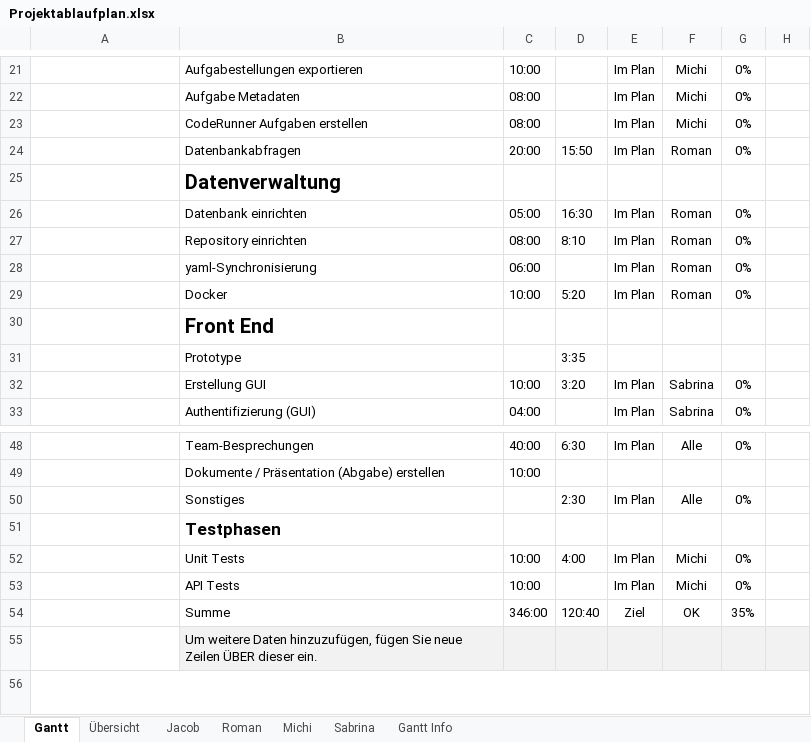
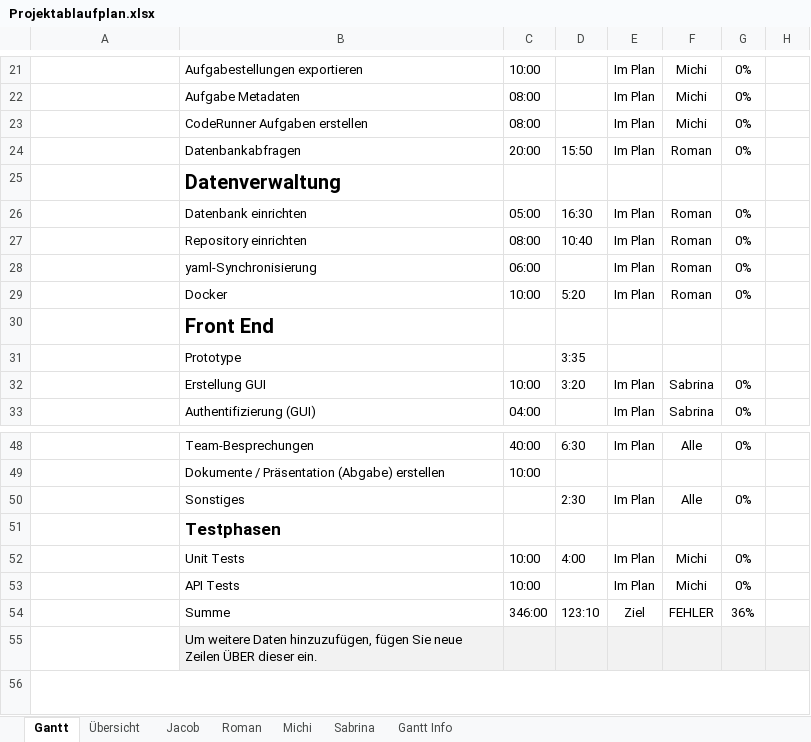
Before and after one commit to kjubie/coderunner, an Excel workbook: doc/Projektablaufplan.xlsx, sheet Gantt, drawn as a sheet; only a part is shown, gaps mark what is left out; values as stored, in another font and other column widths than the file's, no borders; charts and pictures and conditional formats and table styles not drawn; the diff names each change by its address in the sheet, - before the commit and + after, or states it on an @@ line.

```diff
--- a/doc/Projektablaufplan.xlsx (sheet Gantt)
+++ b/doc/Projektablaufplan.xlsx (sheet Gantt)
-D27: 8:10
+D27: 10:40
-D54: 120:40
+D54: 123:10
-F54: OK
+F54: FEHLER
-G54: 35%
+G54: 36%
```
Also changed, not shown: sheet Roman, sheet Übersicht, charts or pictures.
